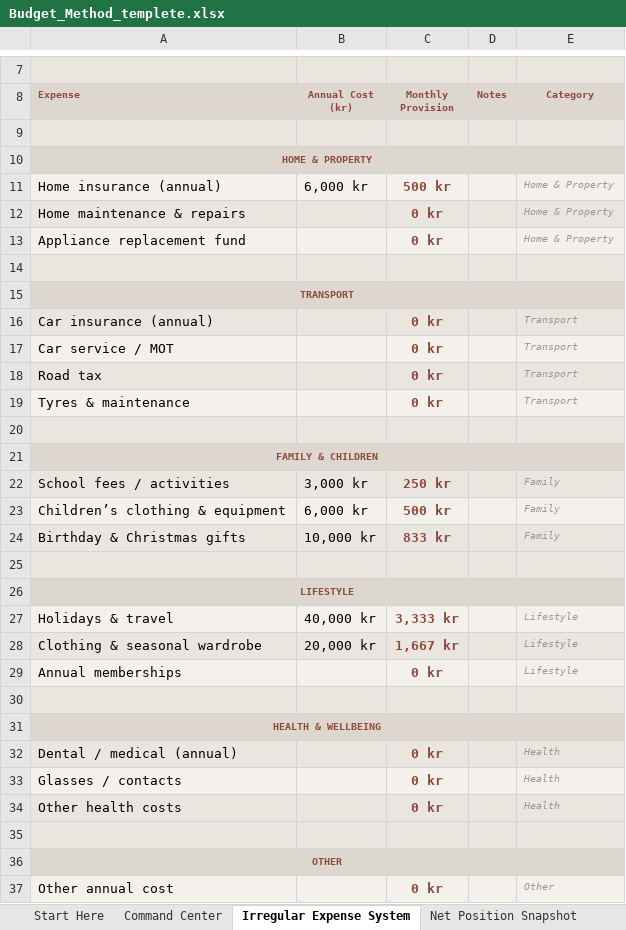
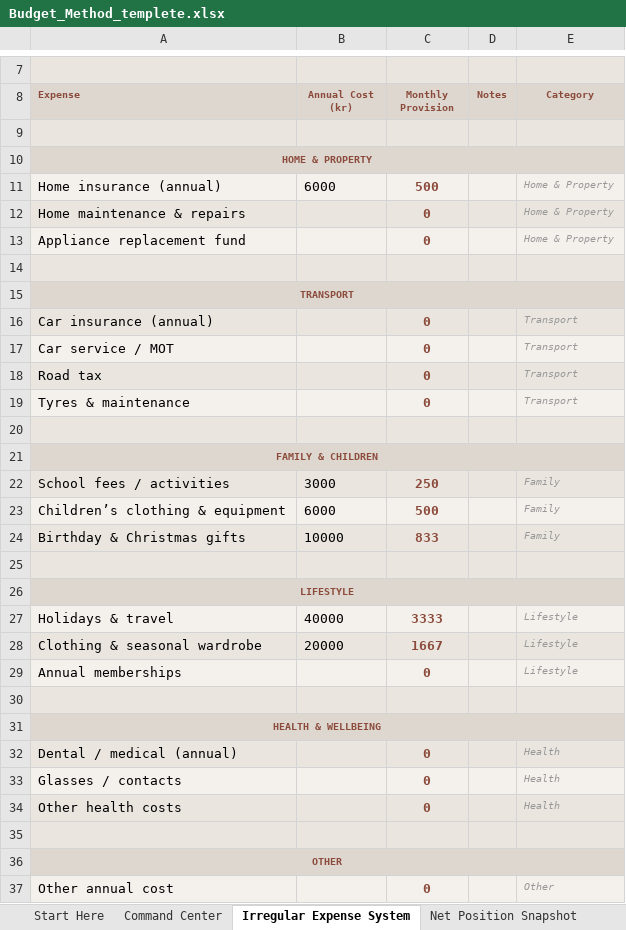
Before and after one commit to tauhidhasan811/idalindvall, an Excel workbook: data/Budget_Method_templete.xlsx, sheet Irregular Expense System, drawn as a sheet; only a part is shown, gaps mark what is left out; values as stored, in another font and other column widths than the file's, no borders; the diff covers the shown part only; the diff names each change by its address in the sheet, - before the commit and + after, or states it on an @@ line.

Commit message:
update prompt and excel for remove prompt

```diff
--- a/data/Budget_Method_templete.xlsx (sheet Irregular Expense System)
+++ b/data/Budget_Method_templete.xlsx (sheet Irregular Expense System)
-B11 (Annual Cost (kr)): 6,000 kr
+B11 (Annual Cost (kr)): 6000
-C11 (Monthly Provision): 500 kr
+C11 (Monthly Provision): 500
-C12:C13 (Monthly Provision): 0 kr
+C12:C13 (Monthly Provision): 0
-C16:C19 (Monthly Provision): 0 kr
+C16:C19 (Monthly Provision): 0
-B22 (Annual Cost (kr)): 3,000 kr
+B22 (Annual Cost (kr)): 3000
-C22 (Monthly Provision): 250 kr
+C22 (Monthly Provision): 250
-B23 (Annual Cost (kr)): 6,000 kr
+B23 (Annual Cost (kr)): 6000
-C23 (Monthly Provision): 500 kr
+C23 (Monthly Provision): 500
-B24 (Annual Cost (kr)): 10,000 kr
+B24 (Annual Cost (kr)): 10000
-C24 (Monthly Provision): 833 kr
+C24 (Monthly Provision): 833
-B27 (Annual Cost (kr)): 40,000 kr
+B27 (Annual Cost (kr)): 40000
-C27 (Monthly Provision): 3,333 kr
+C27 (Monthly Provision): 3333
-B28 (Annual Cost (kr)): 20,000 kr
+B28 (Annual Cost (kr)): 20000
-C28 (Monthly Provision): 1,667 kr
+C28 (Monthly Provision): 1667
-C29 (Monthly Provision): 0 kr
+C29 (Monthly Provision): 0
-C32:C34 (Monthly Provision): 0 kr
+C32:C34 (Monthly Provision): 0
-C37 (Monthly Provision): 0 kr
+C37 (Monthly Provision): 0
```
Also changed, not shown: 4 edited cells elsewhere in this sheet, sheet Command Center, sheet Net Position Snapshot, 2 other files.
